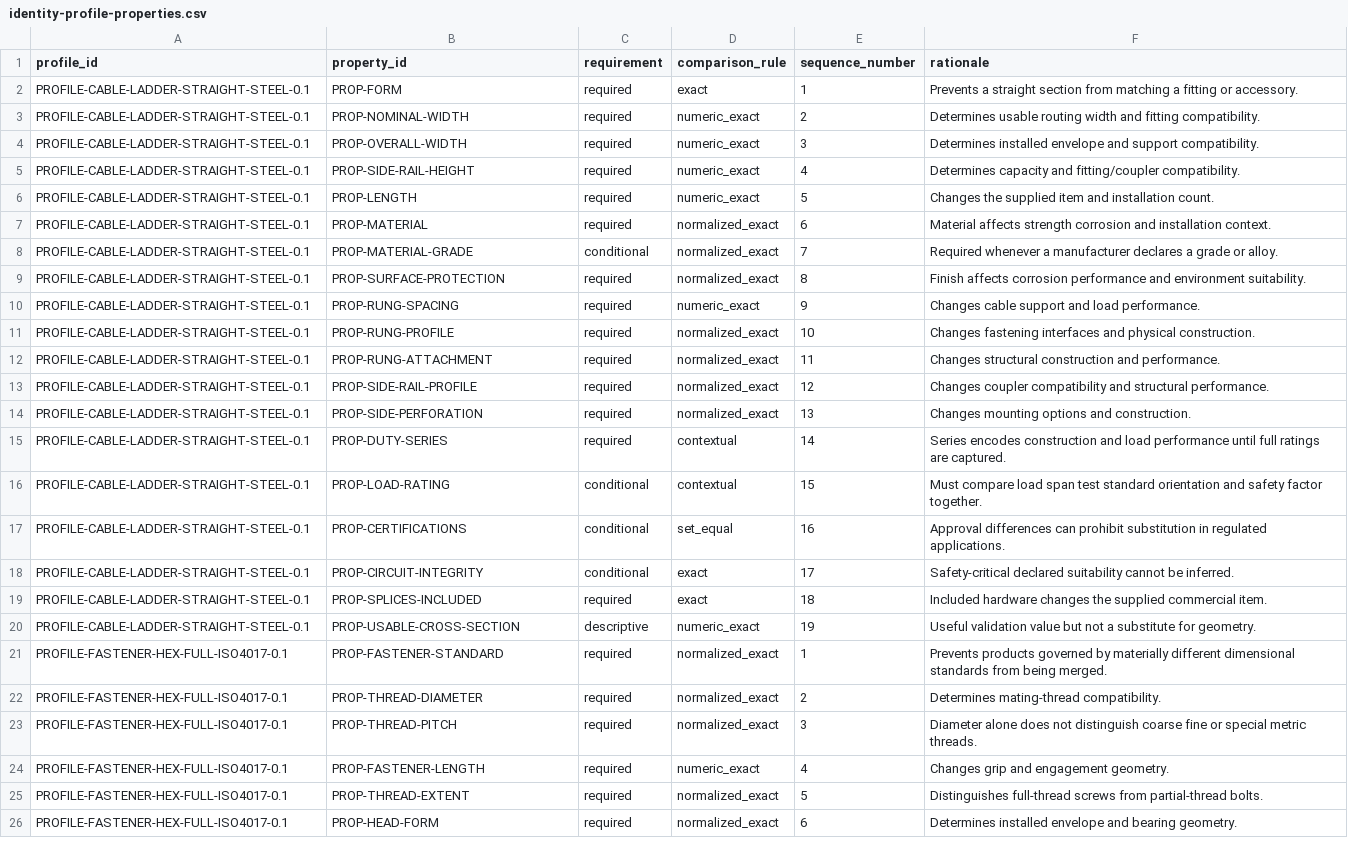
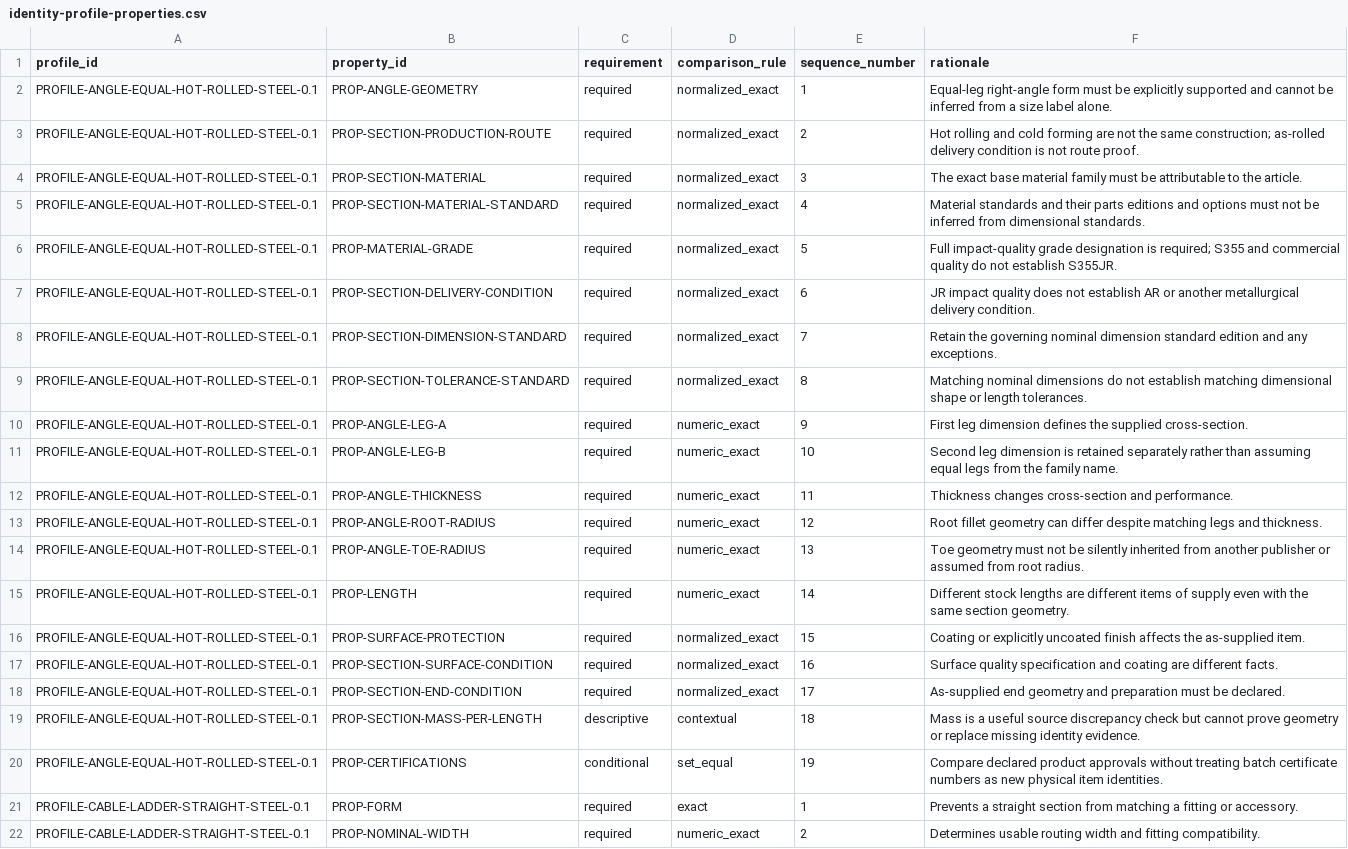
Before and after one commit to drester08/universalpartnumber, a CSV file: registry/data/identity-profile-properties.csv, drawn as a sheet; only a part is shown; the shorter side is filled out with more unchanged rows.

Commit message:
Add draft equal-angle identity profile and fail-closed specificity guards

```diff
--- a/registry/data/identity-profile-properties.csv
+++ b/registry/data/identity-profile-properties.csv
@@ -1,2 +1,21 @@
 profile_id,property_id,requirement,comparison_rule,sequence_number,rationale
+PROFILE-ANGLE-EQUAL-HOT-ROLLED-STEEL-0.1,PROP-ANGLE-GEOMETRY,required,normalized_exact,1,Equal-leg right-angle form must be explicitly supported and cannot be inferred from a size label alone.
+PROFILE-ANGLE-EQUAL-HOT-ROLLED-STEEL-0.1,PROP-SECTION-PRODUCTION-ROUTE,required,normalized_exact,2,Hot rolling and cold forming are not the same construction; as-rolled delivery condition is not route proof.
+PROFILE-ANGLE-EQUAL-HOT-ROLLED-STEEL-0.1,PROP-SECTION-MATERIAL,required,normalized_exact,3,The exact base material family must be attributable to the article.
+PROFILE-ANGLE-EQUAL-HOT-ROLLED-STEEL-0.1,PROP-SECTION-MATERIAL-STANDARD,required,normalized_exact,4,Material standards and their parts editions and options must not be inferred from dimensional standards.
+PROFILE-ANGLE-EQUAL-HOT-ROLLED-STEEL-0.1,PROP-MATERIAL-GRADE,required,normalized_exact,5,Full impact-quality grade designation is required; S355 and commercial quality do not establish S355JR.
+PROFILE-ANGLE-EQUAL-HOT-ROLLED-STEEL-0.1,PROP-SECTION-DELIVERY-CONDITION,required,normalized_exact,6,JR impact quality does not establish AR or another metallurgical delivery condition.
+PROFILE-ANGLE-EQUAL-HOT-ROLLED-STEEL-0.1,PROP-SECTION-DIMENSION-STANDARD,required,normalized_exact,7,Retain the governing nominal dimension standard edition and any exceptions.
+PROFILE-ANGLE-EQUAL-HOT-ROLLED-STEEL-0.1,PROP-SECTION-TOLERANCE-STANDARD,required,normalized_exact,8,Matching nominal dimensions do not establish matching dimensional shape or length tolerances.
+PROFILE-ANGLE-EQUAL-HOT-ROLLED-STEEL-0.1,PROP-ANGLE-LEG-A,required,numeric_exact,9,First leg dimension defines the supplied cross-section.
+PROFILE-ANGLE-EQUAL-HOT-ROLLED-STEEL-0.1,PROP-ANGLE-LEG-B,required,numeric_exact,10,Second leg dimension is retained separately rather than assuming equal legs from the family name.
+PROFILE-ANGLE-EQUAL-HOT-ROLLED-STEEL-0.1,PROP-ANGLE-THICKNESS,required,numeric_exact,11,Thickness changes cross-section and performance.
+PROFILE-ANGLE-EQUAL-HOT-ROLLED-STEEL-0.1,PROP-ANGLE-ROOT-RADIUS,required,numeric_exact,12,Root fillet geometry can differ despite matching legs and thickness.
+PROFILE-ANGLE-EQUAL-HOT-ROLLED-STEEL-0.1,PROP-ANGLE-TOE-RADIUS,required,numeric_exact,13,Toe geometry must not be silently inherited from another publisher or assumed from root radius.
+PROFILE-ANGLE-EQUAL-HOT-ROLLED-STEEL-0.1,PROP-LENGTH,required,numeric_exact,14,Different stock lengths are different items of supply even with the same section geometry.
+PROFILE-ANGLE-EQUAL-HOT-ROLLED-STEEL-0.1,PROP-SURFACE-PROTECTION,required,normalized_exact,15,Coating or explicitly uncoated finish affects the as-supplied item.
+PROFILE-ANGLE-EQUAL-HOT-ROLLED-STEEL-0.1,PROP-SECTION-SURFACE-CONDITION,required,normalized_exact,16,Surface quality specification and coating are different facts.
+PROFILE-ANGLE-EQUAL-HOT-ROLLED-STEEL-0.1,PROP-SECTION-END-CONDITION,required,normalized_exact,17,As-supplied end geometry and preparation must be declared.
+PROFILE-ANGLE-EQUAL-HOT-ROLLED-STEEL-0.1,PROP-SECTION-MASS-PER-LENGTH,descriptive,contextual,18,Mass is a useful source discrepancy check but cannot prove geometry or replace missing identity evidence.
+PROFILE-ANGLE-EQUAL-HOT-ROLLED-STEEL-0.1,PROP-CERTIFICATIONS,conditional,set_equal,19,Compare declared product approvals without treating batch certificate numbers as new physical item identities.
 PROFILE-CABLE-LADDER-STRAIGHT-STEEL-0.1,PROP-FORM,required,exact,1,Prevents a straight section from matching a fitting or accessory.
```
Also changed, not shown: registry/data/controlled-values.csv, registry/data/numeric-comparison-rules.csv, 9 other files.
